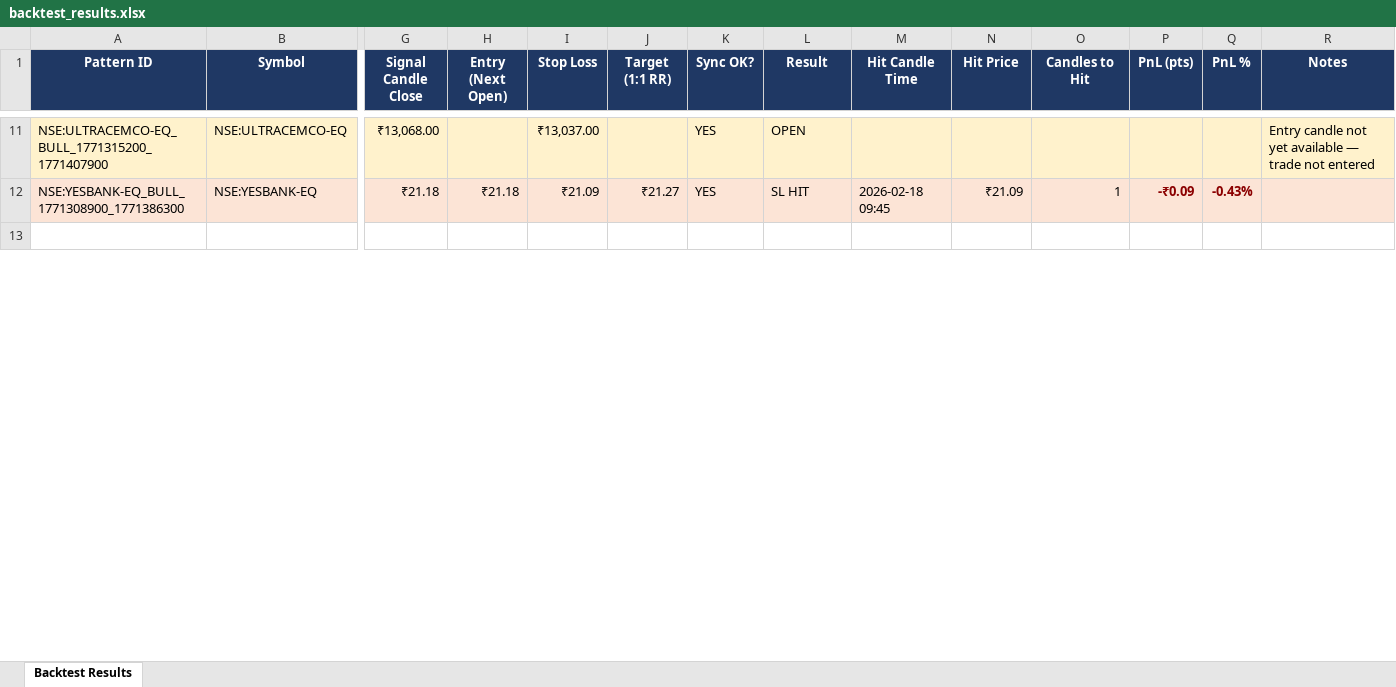
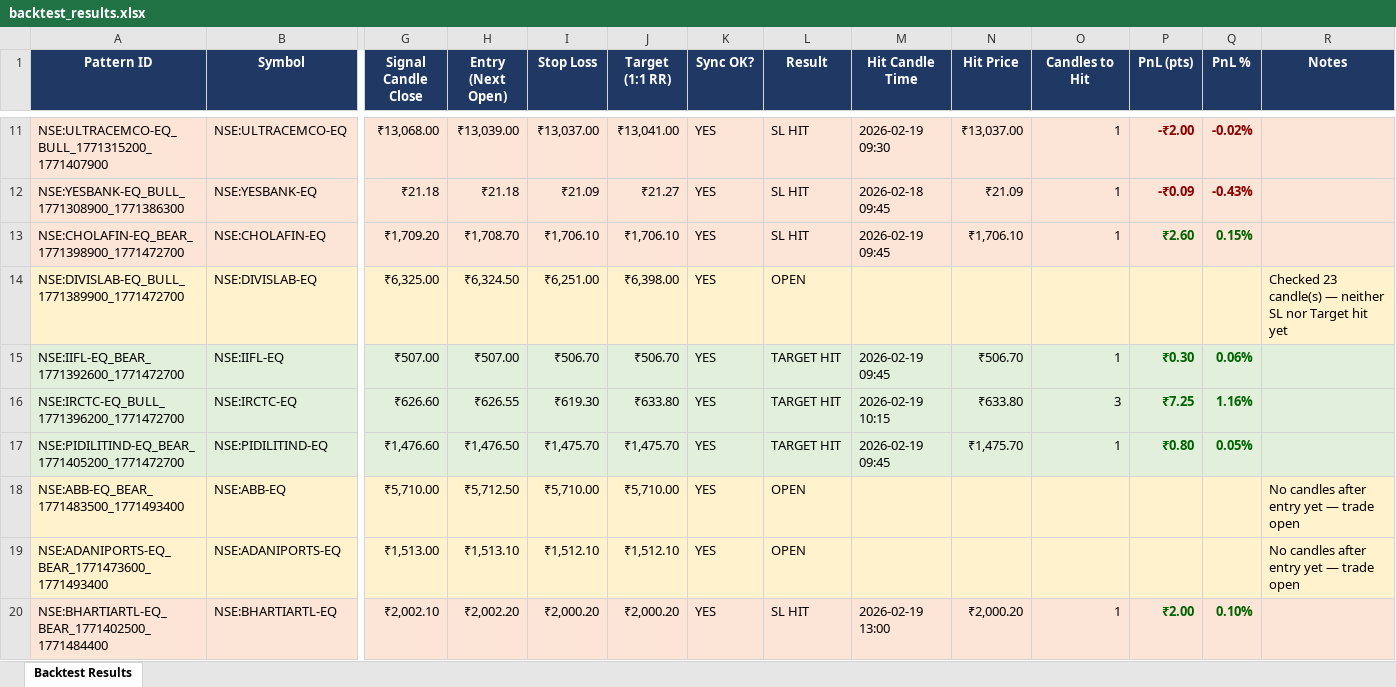
Before and after one commit to lazysauras03-byte/TG-LEVELS, an Excel workbook: backtest_results.xlsx, sheet Backtest Results, drawn as a sheet; only a part is shown, gaps mark what is left out; the shorter side is filled out with more unchanged rows; values as stored, in another font and other column widths than the file's, no borders; rows hold the shown columns only; the diff covers the shown part only; the diff names each change by its address in the sheet, - before the commit and + after, or states it on an @@ line.

```diff
--- a/backtest_results.xlsx (sheet Backtest Results)
+++ b/backtest_results.xlsx (sheet Backtest Results)
-H11 (Entry (Next Open)): (empty)
+H11 (Entry (Next Open)): ₹13,039.00
-J11 (Target (1:1 RR)): (empty)
+J11 (Target (1:1 RR)): ₹13,041.00
-L11 (Result): OPEN
+L11 (Result): SL HIT
-M11 (Hit Candle Time): (empty)
+M11 (Hit Candle Time): 2026-02-19 09:30
-N11 (Hit Price): (empty)
+N11 (Hit Price): ₹13,037.00
-O11 (Candles to Hit): (empty)
+O11 (Candles to Hit): 1
-P11 (PnL (pts)): (empty)
+P11 (PnL (pts)): -₹2.00
-Q11 (PnL %): (empty)
+Q11 (PnL %): -0.02%
-R11 (Notes): Entry candle not yet available — trade not entered
+R11 (Notes): (empty)
+row 13: NSE:CHOLAFIN-EQ_BEAR_1771398900_1771472700 | NSE:CHOLAFIN-EQ | ₹1,709.20 | ₹1,708.70 | ₹1,706.10 | ₹1,706.10 | YES | SL HIT | 2026-02-19 09:45 | ₹1,706.10 | 1 | ₹2.60 | 0.15%
+row 14: NSE:DIVISLAB-EQ_BULL_1771389900_1771472700 | NSE:DIVISLAB-EQ | ₹6,325.00 | ₹6,324.50 | ₹6,251.00 | ₹6,398.00 | YES | OPEN |  |  |  |  |  | Checked 23 candle(s) — neither SL nor Target hit yet
+row 15: NSE:IIFL-EQ_BEAR_1771392600_1771472700 | NSE:IIFL-EQ | ₹507.00 | ₹507.00 | ₹506.70 | ₹506.70 | YES | TARGET HIT | 2026-02-19 09:45 | ₹506.70 | 1 | ₹0.30 | 0.06%
+row 16: NSE:IRCTC-EQ_BULL_1771396200_1771472700 | NSE:IRCTC-EQ | ₹626.60 | ₹626.55 | ₹619.30 | ₹633.80 | YES | TARGET HIT | 2026-02-19 10:15 | ₹633.80 | 3 | ₹7.25 | 1.16%
+row 17: NSE:PIDILITIND-EQ_BEAR_1771405200_1771472700 | NSE:PIDILITIND-EQ | ₹1,476.60 | ₹1,476.50 | ₹1,475.70 | ₹1,475.70 | YES | TARGET HIT | 2026-02-19 09:45 | ₹1,475.70 | 1 | ₹0.80 | 0.05%
+row 18: NSE:ABB-EQ_BEAR_1771483500_1771493400 | NSE:ABB-EQ | ₹5,710.00 | ₹5,712.50 | ₹5,710.00 | ₹5,710.00 | YES | OPEN |  |  |  |  |  | No candles after entry yet — trade open
+row 19: NSE:ADANIPORTS-EQ_BEAR_1771473600_1771493400 | NSE:ADANIPORTS-EQ | ₹1,513.00 | ₹1,513.10 | ₹1,512.10 | ₹1,512.10 | YES | OPEN |  |  |  |  |  | No candles after entry yet — trade open
+row 20: NSE:BHARTIARTL-EQ_BEAR_1771402500_1771484400 | NSE:BHARTIARTL-EQ | ₹2,002.10 | ₹2,002.20 | ₹2,000.20 | ₹2,000.20 | YES | SL HIT | 2026-02-19 13:00 | ₹2,000.20 | 1 | ₹2.00 | 0.10%
```
Also changed, not shown: 27 added rows, 1 removed row, 24 edited cells and cell formats elsewhere in this sheet, pattern_signals.xlsx, 4 other files.
